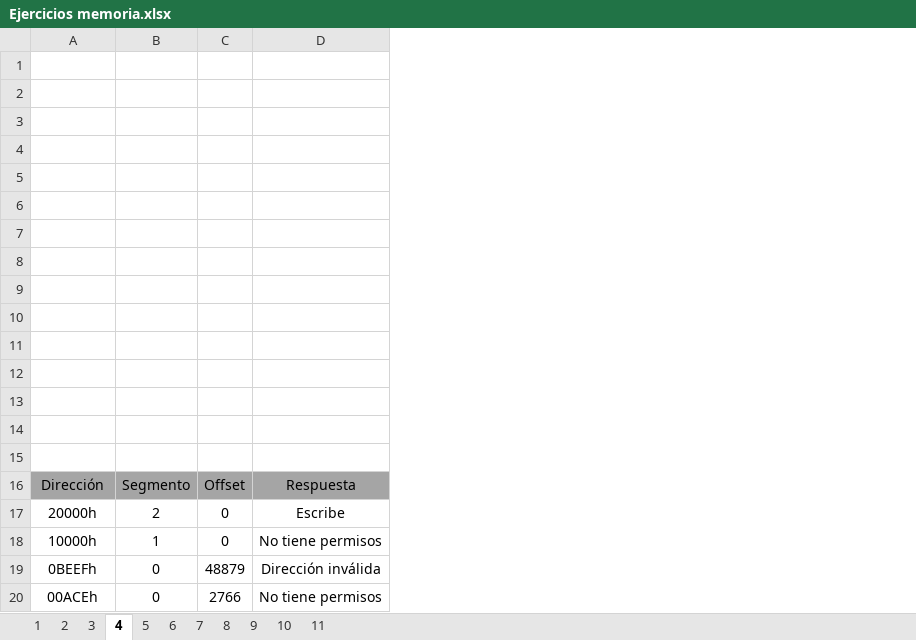
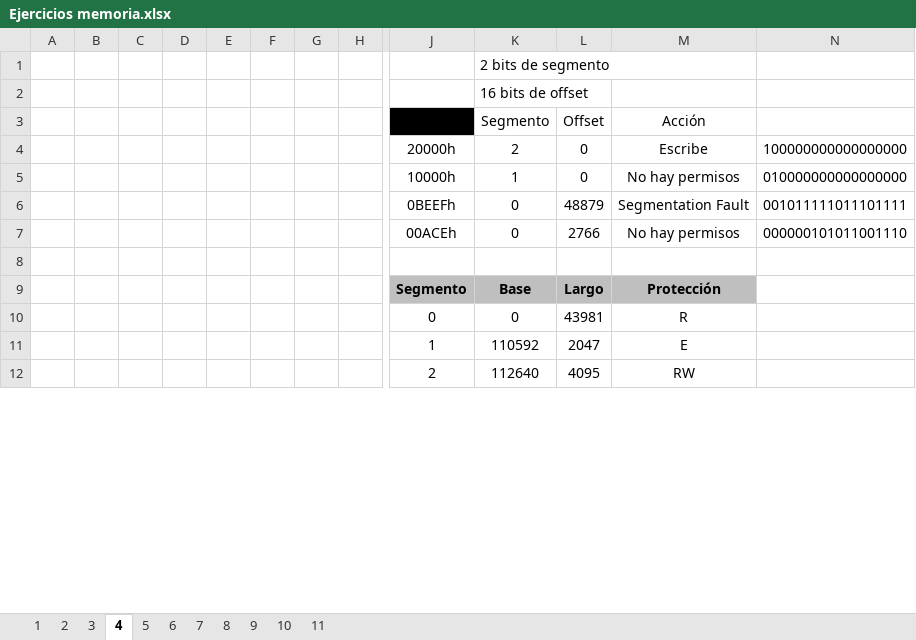
Before and after one commit to TamboriniAgustin/seguimientoUTN, an Excel workbook: 3er Año/Sistemas Operativos/Ejercicios/Ejercicios memoria.xlsx, sheet 4, drawn as a sheet; only a part is shown, gaps mark what is left out; values as stored, in another font and other column widths than the file's, no borders; charts and pictures not drawn; removed rows and columns are numbered as before the commit, all else as after; rows hold the shown columns only; the diff covers the shown part only; the diff names each change by its address in the sheet, - before the commit and + after, or states it on an @@ line.

```diff
--- a/3er Año/Sistemas Operativos/Ejercicios/Ejercicios memoria.xlsx (sheet 4)
+++ b/3er Año/Sistemas Operativos/Ejercicios/Ejercicios memoria.xlsx (sheet 4)
+column A, empty
+column B, empty
+column C, empty
+column D, empty
+column E, empty
+column F, empty
+column G, empty
+column H, empty
-column D (Respuesta), rows 17-20: Escribe | No tiene permisos | Dirección inválida | No tiene permisos
+column M (Acción), rows 4-7: Escribe | No hay permisos | Segmentation Fault | No hay permisos
+column N, rows 4-7: 100000000000000000 | 010000000000000000 | 001011111011101111 | 000000101011001110
-K1 (Segmento): (empty)
+K1 (Segmento): 2 bits de segmento
-K2 (Segmento): (empty)
+K2 (Segmento): 16 bits de offset
-row 3: (empty)
-row 4: (empty)
-row 5: (empty)
-row 6: (empty)
-row 7: (empty)
-row 8: (empty)
-row 9: (empty)
-row 10: (empty)
-row 11: (empty)
-row 12: (empty)
-row 13: (empty)
-row 14: (empty)
-row 15: (empty)
-J3: Dirección
+J3: (empty)
-J3 fill: #A5A5A5
+J3 fill: #000000
-K3:L3 fill: #A5A5A5
+K3:L3 fill: none
+row 8: (empty)
+row 9:  |  |  |  |  |  |  |  | Segmento | Base | Largo | Protección
+row 10:  |  |  |  |  |  |  |  | 0 | 0 | 43981 | R
+row 11:  |  |  |  |  |  |  |  | 1 | 110592 | 2047 | E
+row 12:  |  |  |  |  |  |  |  | 2 | 112640 | 4095 | RW
```
Also changed, not shown: 1 added row and 1 added column elsewhere in this sheet, sheet 10, sheet 9, sheet 8, sheet 11, sheet 6, sheet 5, 4 more sheets, charts or pictures, 3er Año/Sistemas Operativos/Ejercicios/Ejercicios filesystem.xlsx, 9 other files.
